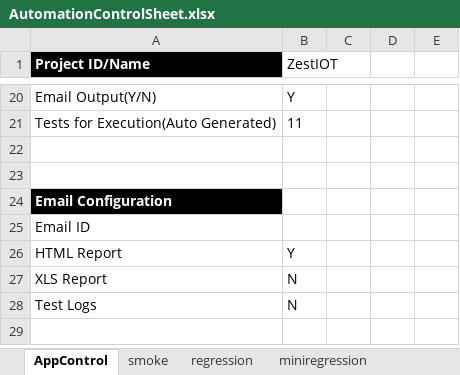
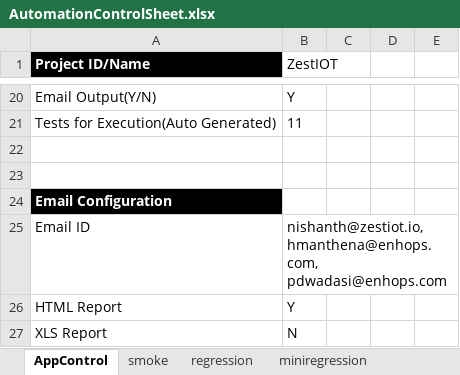
Before and after one commit to Suryakiranreddy/Zestiot, an Excel workbook: target/test-classes/ExcelFiles/AutomationControlSheet.xlsx, sheet AppControl, drawn as a sheet; only a part is shown, gaps mark what is left out; the shorter side is filled out with more unchanged rows; values as stored, in another font and other column widths than the file's, no borders; the diff names each change by its address in the sheet, - before the commit and + after, or states it on an @@ line.

Commit message:
2307 test cases added

```diff
--- a/target/test-classes/ExcelFiles/AutomationControlSheet.xlsx (sheet AppControl)
+++ b/target/test-classes/ExcelFiles/AutomationControlSheet.xlsx (sheet AppControl)
-B25 (ZestIOT): (empty)
+B25 (ZestIOT): nishanth@zestiot.io, hmanthena@enhops.com, pdwadasi@enhops.com
```
Also changed, not shown: 1 other file.
